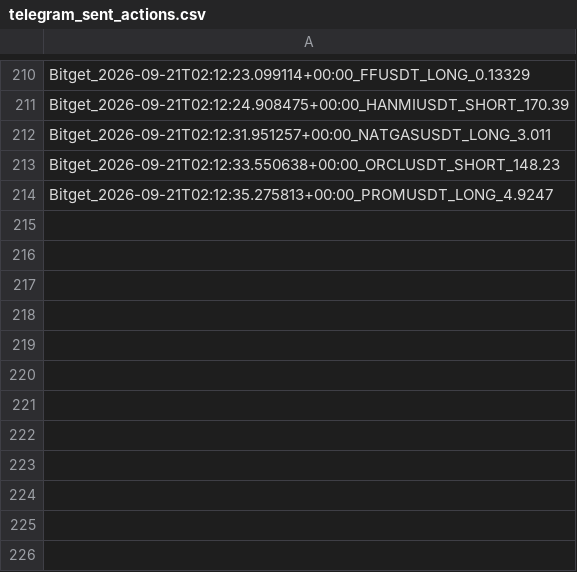
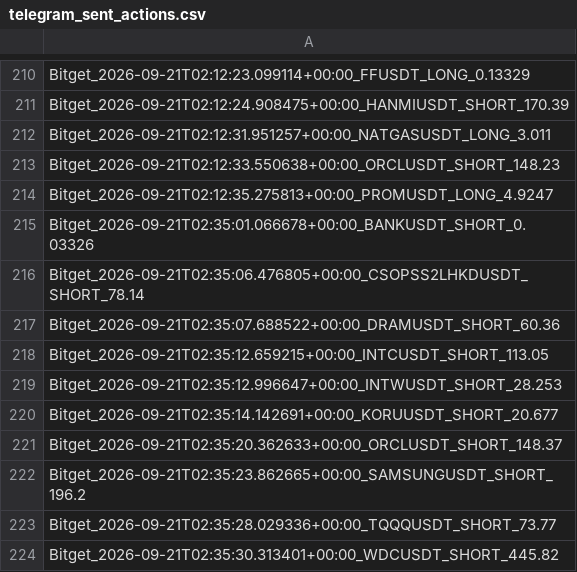
Before and after one commit to KikikJourney/Crypto-Scanner, a CSV file: data/telegram_sent_actions.csv, drawn as a sheet; only a part is shown, gaps mark what is left out; the diff names each change by its address in the sheet, - before the commit and + after, or states it on an @@ line.

```diff
--- a/data/telegram_sent_actions.csv
+++ b/data/telegram_sent_actions.csv
+row 215: Bitget_2026-09-21T02:35:01.066678+00:00_BANKUSDT_SHORT_0.03326
+row 216: Bitget_2026-09-21T02:35:06.476805+00:00_CSOPSS2LHKDUSDT_SHORT_78.14
+row 217: Bitget_2026-09-21T02:35:07.688522+00:00_DRAMUSDT_SHORT_60.36
+row 218: Bitget_2026-09-21T02:35:12.659215+00:00_INTCUSDT_SHORT_113.05
+row 219: Bitget_2026-09-21T02:35:12.996647+00:00_INTWUSDT_SHORT_28.253
+row 220: Bitget_2026-09-21T02:35:14.142691+00:00_KORUUSDT_SHORT_20.677
+row 221: Bitget_2026-09-21T02:35:20.362633+00:00_ORCLUSDT_SHORT_148.37
+row 222: Bitget_2026-09-21T02:35:23.862665+00:00_SAMSUNGUSDT_SHORT_196.2
+row 223: Bitget_2026-09-21T02:35:28.029336+00:00_TQQQUSDT_SHORT_73.77
+row 224: Bitget_2026-09-21T02:35:30.313401+00:00_WDCUSDT_SHORT_445.82
```
Also changed, not shown: data/actionable_signals.csv, data/scalping_action_history.csv, 5 other files.
